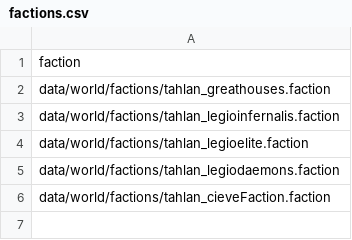
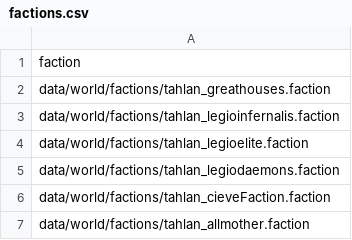
Before and after one commit to niatahl/tahlan-shipworks, a CSV file: data/world/factions/factions.csv, drawn as a sheet.

```diff
--- a/data/world/factions/factions.csv
+++ b/data/world/factions/factions.csv
@@ -6 +6,2 @@ data/world/factions/tahlan_legiodaemons.faction
 data/world/factions/tahlan_cieveFaction.faction
+data/world/factions/tahlan_allmother.faction
```
Also changed, not shown: data/hullmods/hull_mods.csv, 12 other files.
